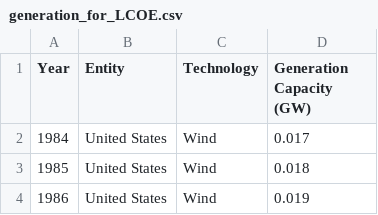
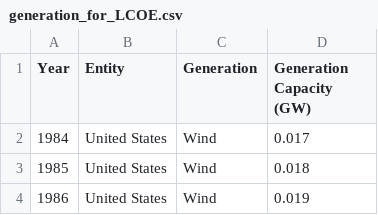
Before and after one commit to nikpatel2020/nikpatel2020.github.io, a CSV file: pr_data/generation_for_LCOE.csv, drawn as a sheet; only a part is shown.

Commit message:
Update generation_for_LCOE.csv

```diff
--- a/pr_data/generation_for_LCOE.csv
+++ b/pr_data/generation_for_LCOE.csv
@@ -1,2 +1,2 @@
-Year,Entity,Technology,Generation Capacity (GW)
+Year,Entity,Generation,Generation Capacity (GW)
 1984,United States,Wind,0.017
```
